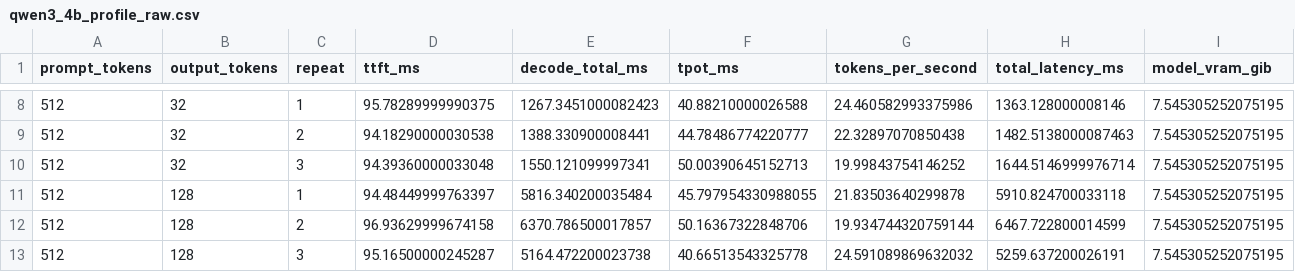
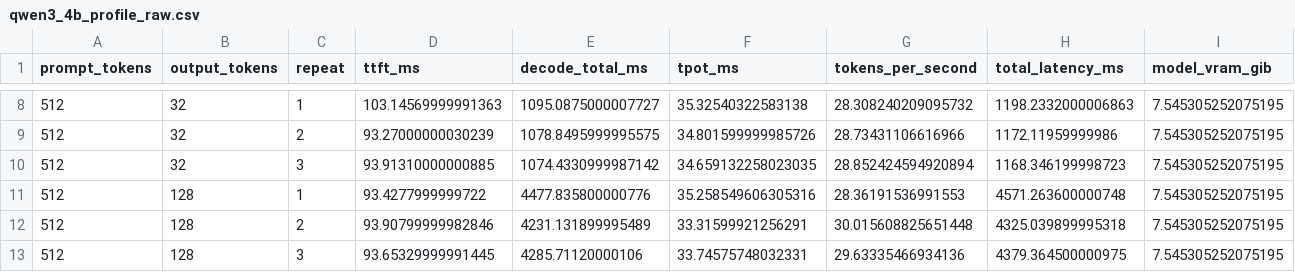
Before and after one commit to HyeonWooJang726/exp_LLM, a CSV file: qwen_profile_results/qwen3_4b_profile_raw.csv, drawn as a sheet; only a part is shown, gaps mark what is left out; the diff covers the shown part only; the diff names each change by its address in the sheet, - before the commit and + after, or states it on an @@ line.

```diff
--- a/qwen_profile_results/qwen3_4b_profile_raw.csv
+++ b/qwen_profile_results/qwen3_4b_profile_raw.csv
-D8 (ttft_ms): 95.78289999990375
+D8 (ttft_ms): 103.14569999991363
-E8 (decode_total_ms): 1267.3451000082423
+E8 (decode_total_ms): 1095.0875000007727
-F8 (tpot_ms): 40.88210000026588
+F8 (tpot_ms): 35.32540322583138
-G8 (tokens_per_second): 24.460582993375986
+G8 (tokens_per_second): 28.308240209095732
-H8 (total_latency_ms): 1363.128000008146
+H8 (total_latency_ms): 1198.2332000006863
-D9 (ttft_ms): 94.18290000030538
+D9 (ttft_ms): 93.27000000030239
-E9 (decode_total_ms): 1388.330900008441
+E9 (decode_total_ms): 1078.8495999995575
-F9 (tpot_ms): 44.78486774220777
+F9 (tpot_ms): 34.801599999985726
-G9 (tokens_per_second): 22.32897070850438
+G9 (tokens_per_second): 28.73431106616966
-H9 (total_latency_ms): 1482.5138000087463
+H9 (total_latency_ms): 1172.11959999986
-D10 (ttft_ms): 94.39360000033048
+D10 (ttft_ms): 93.91310000000885
-E10 (decode_total_ms): 1550.121099997341
+E10 (decode_total_ms): 1074.4330999987142
-F10 (tpot_ms): 50.00390645152713
+F10 (tpot_ms): 34.659132258023035
-G10 (tokens_per_second): 19.99843754146252
+G10 (tokens_per_second): 28.852424594920894
-H10 (total_latency_ms): 1644.5146999976714
+H10 (total_latency_ms): 1168.346199998723
-D11 (ttft_ms): 94.48449999763397
+D11 (ttft_ms): 93.4277999999722
-E11 (decode_total_ms): 5816.340200035484
+E11 (decode_total_ms): 4477.835800000776
-F11 (tpot_ms): 45.797954330988055
+F11 (tpot_ms): 35.258549606305316
-G11 (tokens_per_second): 21.83503640299878
+G11 (tokens_per_second): 28.36191536991553
-H11 (total_latency_ms): 5910.824700033118
+H11 (total_latency_ms): 4571.263600000748
-D12 (ttft_ms): 96.93629999674158
+D12 (ttft_ms): 93.90799999982846
-E12 (decode_total_ms): 6370.786500017857
+E12 (decode_total_ms): 4231.131899995489
-F12 (tpot_ms): 50.16367322848706
+F12 (tpot_ms): 33.31599921256291
-G12 (tokens_per_second): 19.934744320759144
+G12 (tokens_per_second): 30.015608825651448
-H12 (total_latency_ms): 6467.722800014599
+H12 (total_latency_ms): 4325.039899995318
-D13 (ttft_ms): 95.16500000245287
+D13 (ttft_ms): 93.65329999991445
-E13 (decode_total_ms): 5164.472200023738
+E13 (decode_total_ms): 4285.71120000106
-F13 (tpot_ms): 40.66513543325778
+F13 (tpot_ms): 33.74575748032331
-G13 (tokens_per_second): 24.591089869632032
+G13 (tokens_per_second): 29.63335466934136
-H13 (total_latency_ms): 5259.637200026191
+H13 (total_latency_ms): 4379.364500000975
```
Also changed, not shown: 90 edited cells elsewhere in this file, qwen_profile_results/qwen3_4b_profile_summary.csv, 1 other file.
